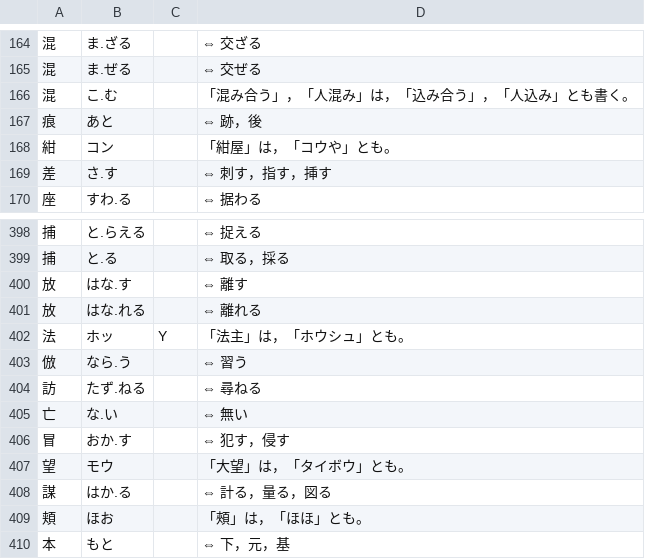
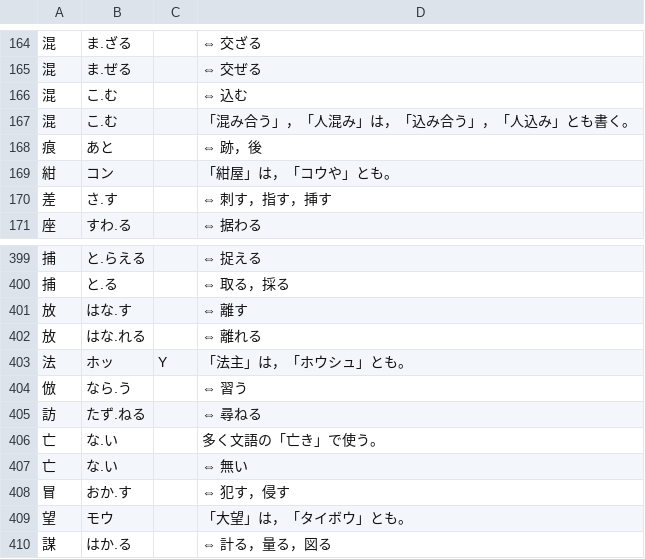
Before and after one commit to melissaboiko/joyodb, a TSV file: output/notes_for_readings.tsv, drawn as a sheet; only a part is shown, gaps mark what is left out; the shorter side is filled out with more unchanged rows; the diff names each change by its address in the sheet, - before the commit and + after, or states it on an @@ line.

```diff
--- a/output/notes_for_readings.tsv
+++ b/output/notes_for_readings.tsv
+row 166: 混 | こ.む |  | ⇔ 込む
+row 406: 亡 | な.い |  | 多く文語の「亡き」で使う。
```
Also changed, not shown: output/notes_for_kanjis.tsv, 2 other files.
